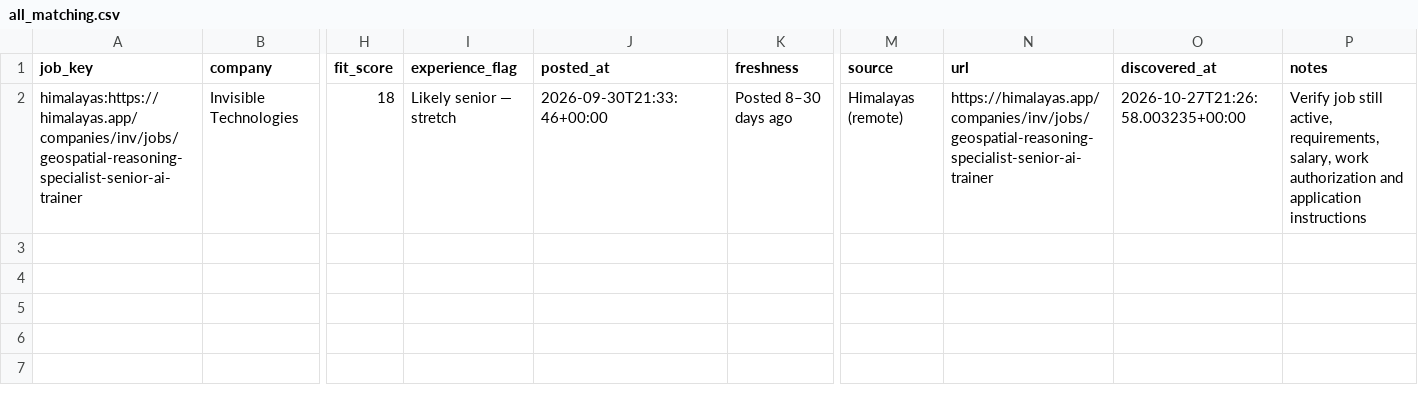
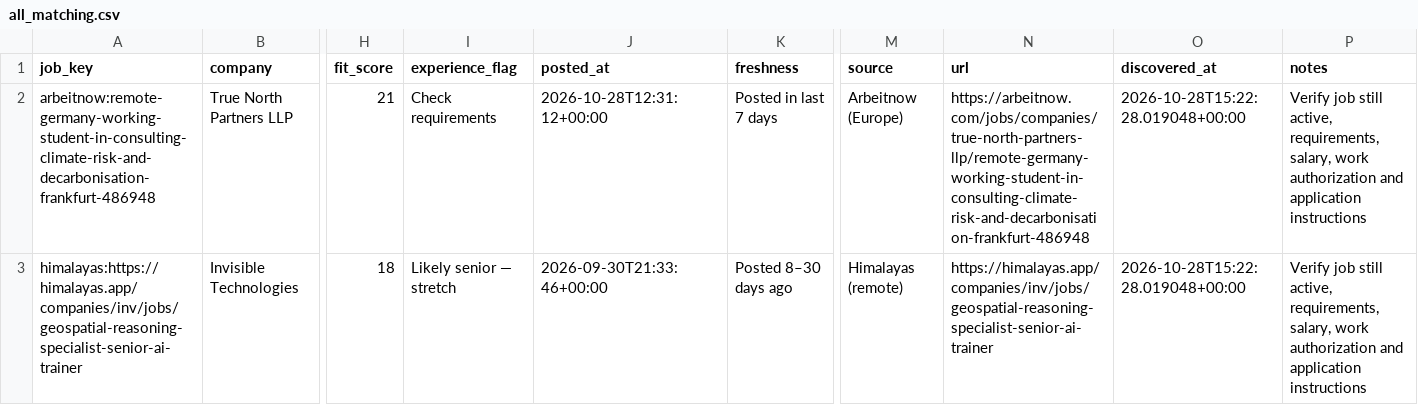
Before and after one commit to jaseemk-777/jaseemk-777-gis-job-hunter-v2-, a CSV file: reports/all_matching.csv, drawn as a sheet; only a part is shown, gaps mark what is left out; addresses are those after the commit; rows hold the shown columns only; the diff names each change by its address in the sheet, - before the commit and + after, or states it on an @@ line.

```diff
--- a/reports/all_matching.csv
+++ b/reports/all_matching.csv
+row 2: arbeitnow:remote-germany-working-student-in-consulting-climate-risk-and-decarbonisation-frankfurt-486948 | True North Partners LLP | 21 | Check requirements | 2026-10-28T12:31:12+00:00 | Posted in last 7 days | Arbeitnow (Europe) | https://arbeitnow.com/jobs/companies/true-north-partners-llp/remote-germany-working-student-in-consulting-climate-risk-and-decarbonisation-frankfurt-486948 | 2026-10-28T15:22:28.019048+00:00 | Verify job still active, requirements, salary, work authorization and application instructions
-O3 (discovered_at): 2026-10-27T21:26:58.003235+00:00
+O3 (discovered_at): 2026-10-28T15:22:28.019048+00:00
```
Also changed, not shown: 4 other files.
